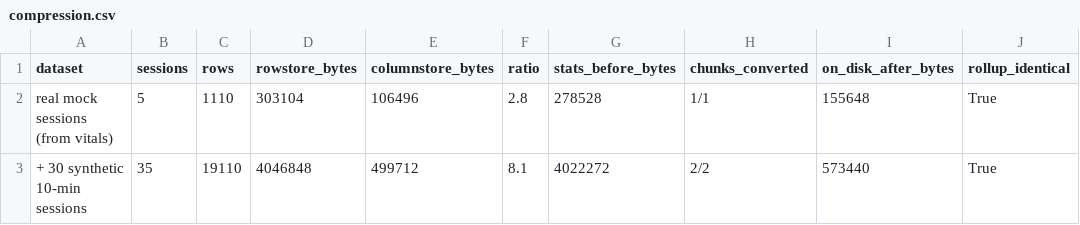
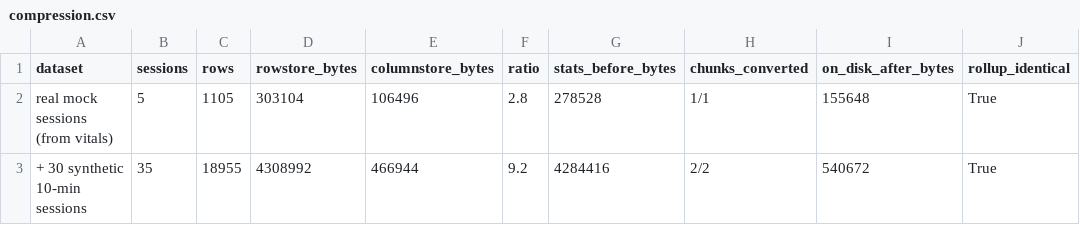
Before and after one commit to Srinithin551/HackRU, a CSV file: docs/data/samples/compression.csv, drawn as a sheet.

```diff
--- a/docs/data/samples/compression.csv
+++ b/docs/data/samples/compression.csv
@@ -1,3 +1,3 @@
 dataset,sessions,rows,rowstore_bytes,columnstore_bytes,ratio,stats_before_bytes,chunks_converted,on_disk_after_bytes,rollup_identical
-real mock sessions (from vitals),5,1110,303104,106496,2.8,278528,1/1,155648,True
-+ 30 synthetic 10-min sessions,35,19110,4046848,499712,8.1,4022272,2/2,573440,True
+real mock sessions (from vitals),5,1105,303104,106496,2.8,278528,1/1,155648,True
++ 30 synthetic 10-min sessions,35,18955,4308992,466944,9.2,4284416,2/2,540672,True
```
Also changed, not shown: docs/data/samples/checkpoint_phase4_vitals.csv, 24 other files.
